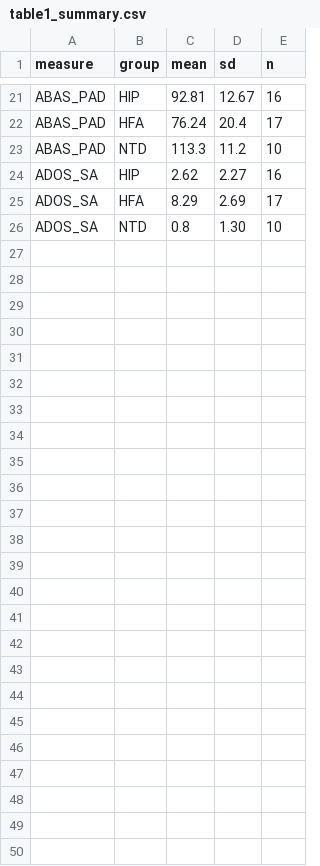
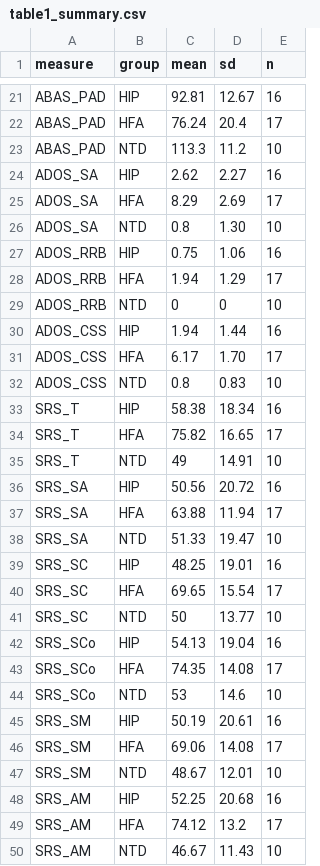
Before and after one commit to ethereal3373/hip-and-high-functioning-autism-analysis, a CSV file: data/table1_summary.csv, drawn as a sheet; only a part is shown, gaps mark what is left out.

Commit message:
Add ADOS-2 and SRS rows to table1_summary.csv

```diff
--- a/data/table1_summary.csv
+++ b/data/table1_summary.csv
@@ -26 +26,25 @@ ADOS_SA,HFA,8.29,2.69,17
 ADOS_SA,NTD,0.8,1.30,10
+ADOS_RRB,HIP,0.75,1.06,16
+ADOS_RRB,HFA,1.94,1.29,17
+ADOS_RRB,NTD,0,0,10
+ADOS_CSS,HIP,1.94,1.44,16
+ADOS_CSS,HFA,6.17,1.70,17
+ADOS_CSS,NTD,0.8,0.83,10
+SRS_T,HIP,58.38,18.34,16
+SRS_T,HFA,75.82,16.65,17
+SRS_T,NTD,49,14.91,10
+SRS_SA,HIP,50.56,20.72,16
+SRS_SA,HFA,63.88,11.94,17
+SRS_SA,NTD,51.33,19.47,10
+SRS_SC,HIP,48.25,19.01,16
+SRS_SC,HFA,69.65,15.54,17
+SRS_SC,NTD,50,13.77,10
+SRS_SCo,HIP,54.13,19.04,16
+SRS_SCo,HFA,74.35,14.08,17
+SRS_SCo,NTD,53,14.6,10
+SRS_SM,HIP,50.19,20.61,16
+SRS_SM,HFA,69.06,14.08,17
+SRS_SM,NTD,48.67,12.01,10
+SRS_AM,HIP,52.25,20.68,16
+SRS_AM,HFA,74.12,13.2,17
+SRS_AM,NTD,46.67,11.43,10
```
